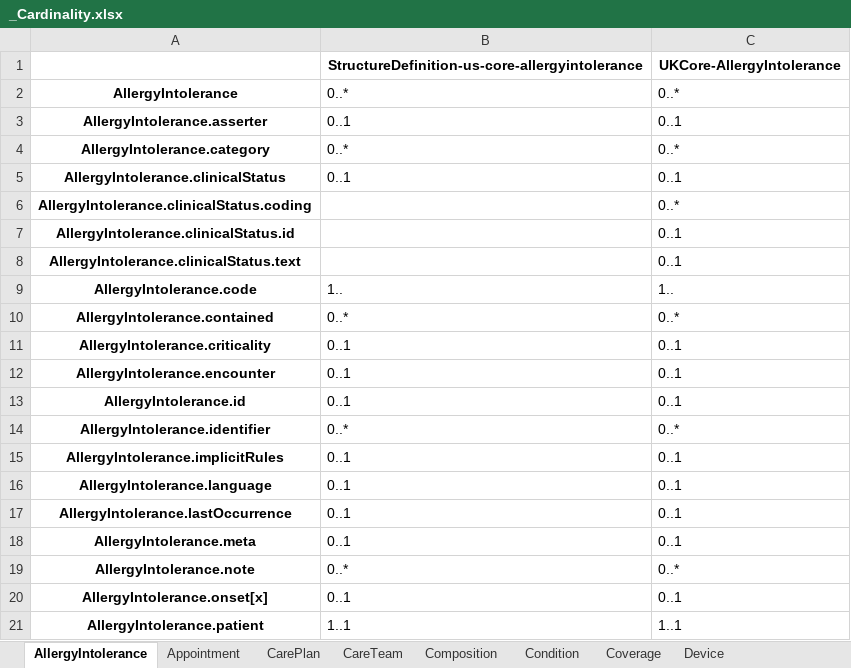
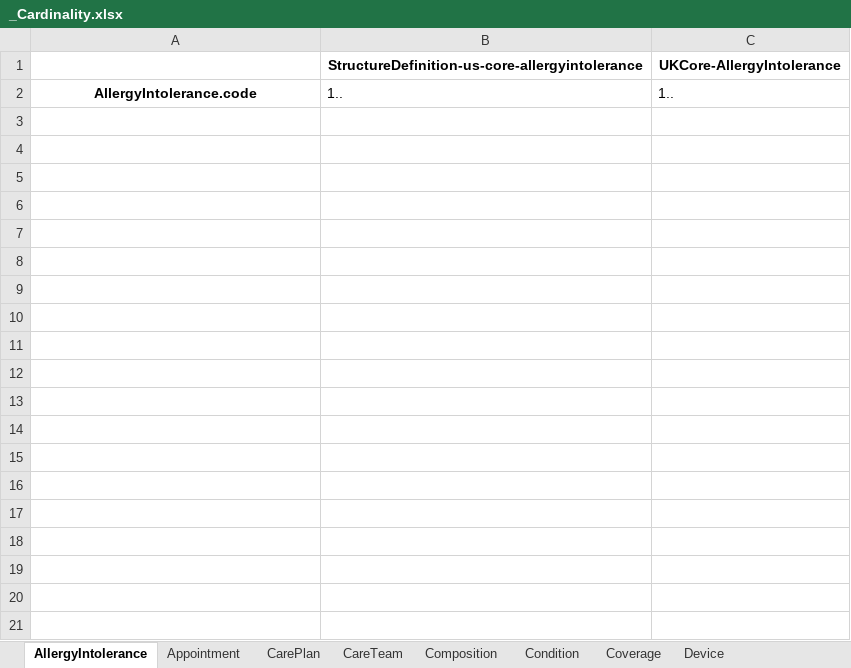
Before and after one commit to NHSDigital/FHIR-Package-Comparison-Tool, an Excel workbook: _Cardinality.xlsx, sheet AllergyIntolerance, drawn as a sheet; only a part is shown; values as stored, in another font and other column widths than the file's, no borders; the diff covers the shown part only; the diff names each change by its address in the sheet, - before the commit and + after, or states it on an @@ line.

```diff
--- a/_Cardinality.xlsx (sheet AllergyIntolerance)
+++ b/_Cardinality.xlsx (sheet AllergyIntolerance)
-row 2: AllergyIntolerance | 0..* | 0..*
-row 3: AllergyIntolerance.asserter | 0..1 | 0..1
-row 4: AllergyIntolerance.category | 0..* | 0..*
-row 5: AllergyIntolerance.clinicalStatus | 0..1 | 0..1
-row 6: AllergyIntolerance.clinicalStatus.coding |  | 0..*
-row 7: AllergyIntolerance.clinicalStatus.id |  | 0..1
-row 8: AllergyIntolerance.clinicalStatus.text |  | 0..1
-row 10: AllergyIntolerance.contained | 0..* | 0..*
-row 11: AllergyIntolerance.criticality | 0..1 | 0..1
-row 12: AllergyIntolerance.encounter | 0..1 | 0..1
-row 13: AllergyIntolerance.id | 0..1 | 0..1
-row 14: AllergyIntolerance.identifier | 0..* | 0..*
-row 15: AllergyIntolerance.implicitRules | 0..1 | 0..1
-row 16: AllergyIntolerance.language | 0..1 | 0..1
-row 17: AllergyIntolerance.lastOccurrence | 0..1 | 0..1
-row 18: AllergyIntolerance.meta | 0..1 | 0..1
-row 19: AllergyIntolerance.note | 0..* | 0..*
-row 20: AllergyIntolerance.onset[x] | 0..1 | 0..1
-row 21: AllergyIntolerance.patient | 1..1 | 1..1
```
Also changed, not shown: 14 removed rows elsewhere in this sheet, sheet Observation, sheet Patient, sheet MedicationRequest, sheet ServiceRequest, sheet DiagnosticReport, sheet Encounter, 28 more sheets, _ValueSet_binding.xlsx, _mustSupport.xlsx, 3 other files.
